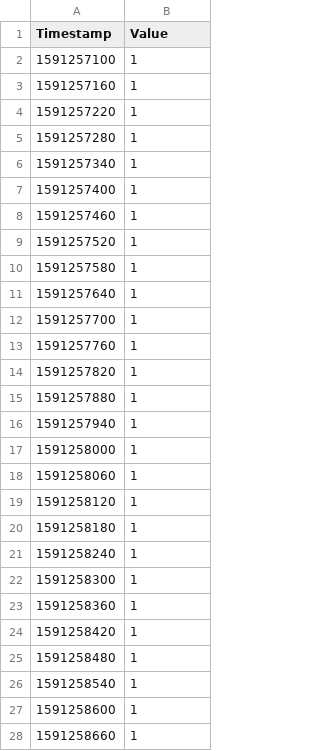
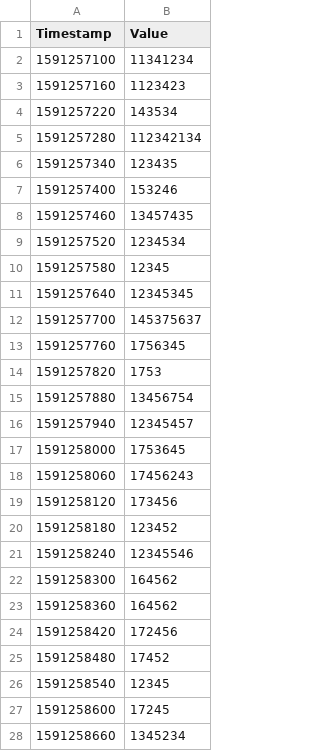
Before and after one commit to wuzhangyouhe/interface-anomaly, a CSV file: if_down_train.csv, drawn as a sheet; only a part is shown; the diff covers the shown part only.

```diff
--- a/if_down_train.csv
+++ b/if_down_train.csv
@@ -1,28 +1,28 @@
 Timestamp, Value
-1591257100, 1
-1591257160, 1
-1591257220, 1
-1591257280, 1
-1591257340, 1
-1591257400, 1
-1591257460, 1
-1591257520, 1
-1591257580, 1
-1591257640, 1
-1591257700, 1
-1591257760, 1
-1591257820, 1
-1591257880, 1
-1591257940, 1
-1591258000, 1
-1591258060, 1
-1591258120, 1
-1591258180, 1
-1591258240, 1
-1591258300, 1
-1591258360, 1
-1591258420, 1
-1591258480, 1
-1591258540, 1
-1591258600, 1
-1591258660, 1
+1591257100, 11341234
+1591257160, 1123423
+1591257220, 143534
+1591257280, 112342134
+1591257340, 123435
+1591257400, 153246
+1591257460, 13457435
+1591257520, 1234534
+1591257580, 12345
+1591257640, 12345345
+1591257700, 145375637
+1591257760, 1756345
+1591257820, 1753
+1591257880, 13456754
+1591257940, 12345457
+1591258000, 1753645
+1591258060, 17456243
+1591258120, 173456
+1591258180, 123452
+1591258240, 12345546
+1591258300, 164562
+1591258360, 164562
+1591258420, 172456
+1591258480, 17452
+1591258540, 12345
+1591258600, 17245
+1591258660, 1345234
```
Also changed, not shown: 41 edited cells elsewhere in this file, 1 other file.
